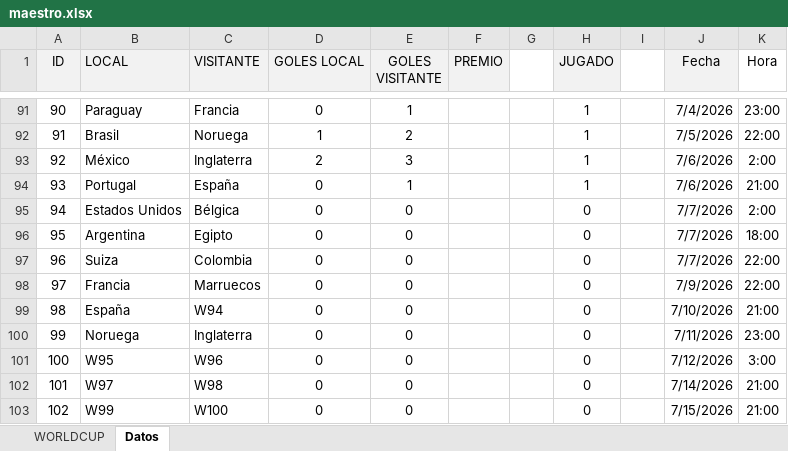
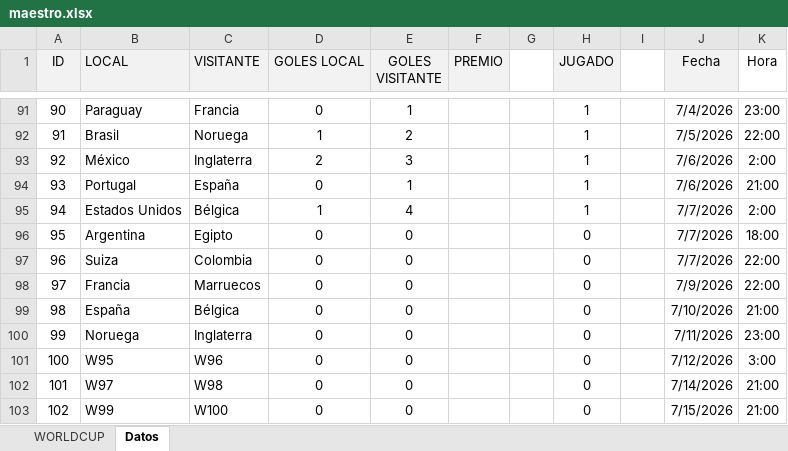
Before and after one commit to agay7/porra_mundial, an Excel workbook: data/maestro.xlsx, sheet Datos, drawn as a sheet; only a part is shown, gaps mark what is left out; values as stored, in another font and other column widths than the file's, no borders; the diff names each change by its address in the sheet, - before the commit and + after, or states it on an @@ line.

```diff
--- a/data/maestro.xlsx (sheet Datos)
+++ b/data/maestro.xlsx (sheet Datos)
-D95 (GOLES LOCAL): 0
+D95 (GOLES LOCAL): 1
-E95 (GOLES VISITANTE): 0
+E95 (GOLES VISITANTE): 4
-H95 (JUGADO): 0
+H95 (JUGADO): 1
-C99 (VISITANTE): W94
+C99 (VISITANTE): Bélgica
```
Also changed, not shown: sheet WORLDCUP, hidden cells, clasificacion.xlsx, 2 other files.
